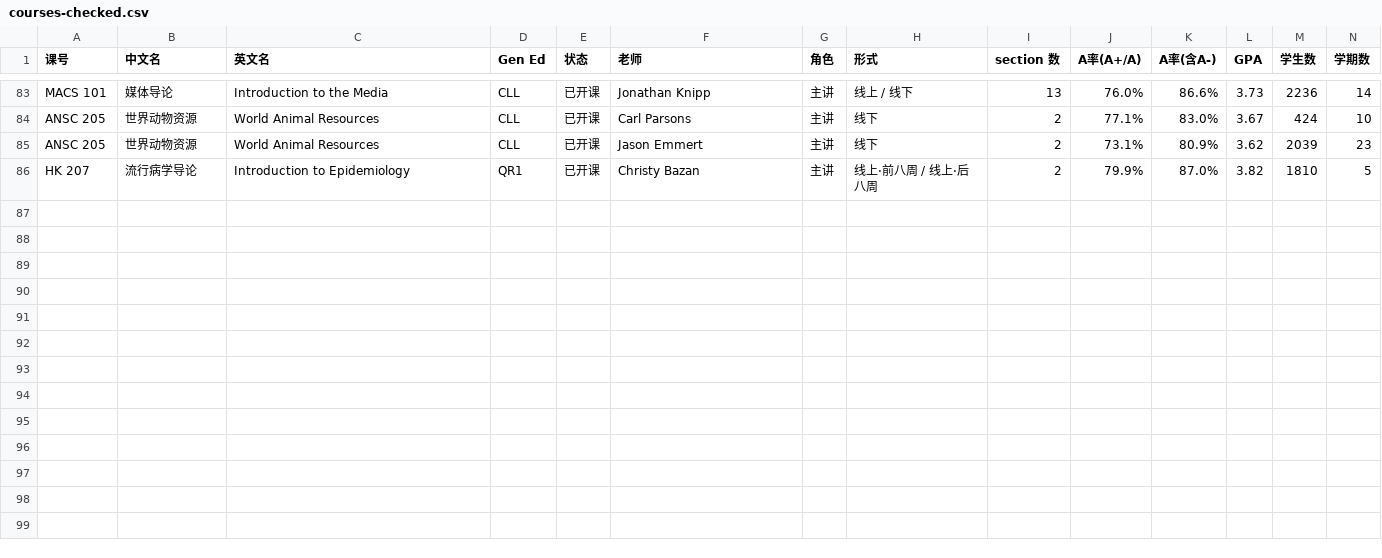
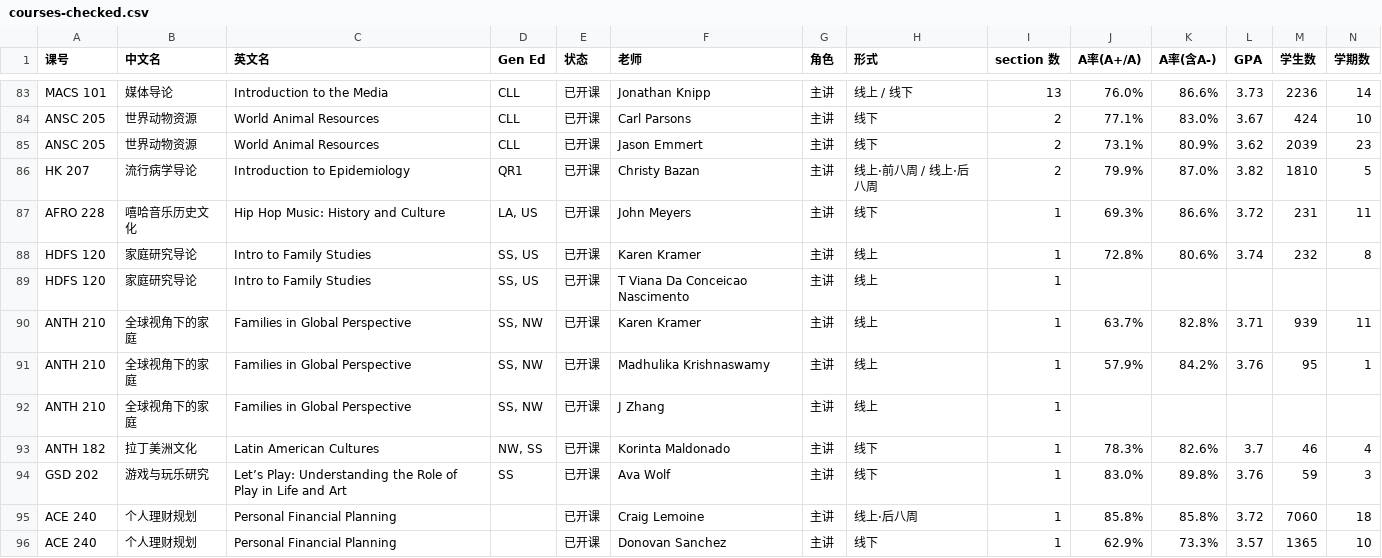
Before and after one commit to Wzx666296/easy-courses, a CSV file: data/spring2027/courses-checked.csv, drawn as a sheet; only a part is shown, gaps mark what is left out; rows hold the shown columns only; the diff names each change by its address in the sheet, - before the commit and + after, or states it on an @@ line.

```diff
--- a/data/spring2027/courses-checked.csv
+++ b/data/spring2027/courses-checked.csv
+row 87: AFRO 228 | 嘻哈音乐历史文化 | Hip Hop Music: History and Culture | LA, US | 已开课 | John Meyers | 主讲 | 线下 | 1 | 69.3% | 86.6% | 3.72 | 231 | 11
+row 88: HDFS 120 | 家庭研究导论 | Intro to Family Studies | SS, US | 已开课 | Karen Kramer | 主讲 | 线上 | 1 | 72.8% | 80.6% | 3.74 | 232 | 8
+row 89: HDFS 120 | 家庭研究导论 | Intro to Family Studies | SS, US | 已开课 | T Viana Da Conceicao Nascimento | 主讲 | 线上 | 1
+row 90: ANTH 210 | 全球视角下的家庭 | Families in Global Perspective | SS, NW | 已开课 | Karen Kramer | 主讲 | 线上 | 1 | 63.7% | 82.8% | 3.71 | 939 | 11
+row 91: ANTH 210 | 全球视角下的家庭 | Families in Global Perspective | SS, NW | 已开课 | Madhulika Krishnaswamy | 主讲 | 线上 | 1 | 57.9% | 84.2% | 3.76 | 95 | 1
+row 92: ANTH 210 | 全球视角下的家庭 | Families in Global Perspective | SS, NW | 已开课 | J Zhang | 主讲 | 线上 | 1
+row 93: ANTH 182 | 拉丁美洲文化 | Latin American Cultures | NW, SS | 已开课 | Korinta Maldonado | 主讲 | 线下 | 1 | 78.3% | 82.6% | 3.7 | 46 | 4
+row 94: GSD 202 | 游戏与玩乐研究 | Let’s Play: Understanding the Role of Play in Life and Art | SS | 已开课 | Ava Wolf | 主讲 | 线下 | 1 | 83.0% | 89.8% | 3.76 | 59 | 3
+row 95: ACE 240 | 个人理财规划 | Personal Financial Planning |  | 已开课 | Craig Lemoine | 主讲 | 线上·后八周 | 1 | 85.8% | 85.8% | 3.72 | 7060 | 18
+row 96: ACE 240 | 个人理财规划 | Personal Financial Planning |  | 已开课 | Donovan Sanchez | 主讲 | 线下 | 1 | 62.9% | 73.3% | 3.57 | 1365 | 10
```
Also changed, not shown: data/spring2027/courses.csv, 3 other files.
